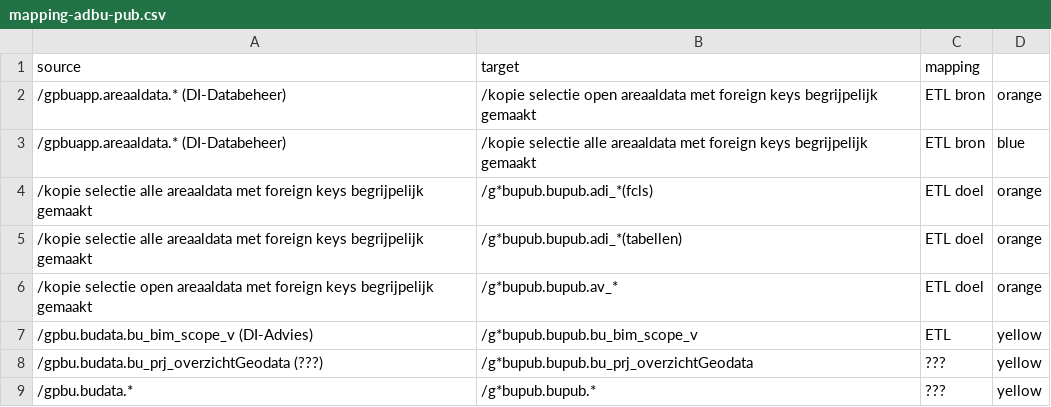
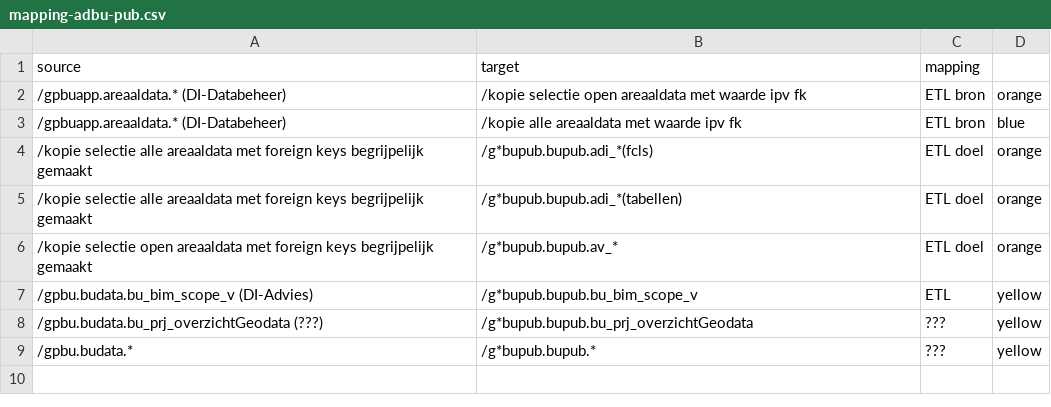
Before and after one commit to provincieNH/provincieNH.github.io, a CSV file: databeheer/data/mapping-adbu-pub.csv, drawn as a sheet.

Commit message:
GD-11816 #comment Eigenaren

```diff
--- a/databeheer/data/mapping-adbu-pub.csv
+++ b/databeheer/data/mapping-adbu-pub.csv
@@ -1,4 +1,4 @@
 source,target,mapping
-/gpbuapp.areaaldata.* (DI-Databeheer),/kopie selectie open areaaldata met foreign keys begrijpelijk gemaakt, ETL bron, orange
-/gpbuapp.areaaldata.* (DI-Databeheer),/kopie selectie alle areaaldata met foreign keys begrijpelijk gemaakt, ETL bron, blue
+/gpbuapp.areaaldata.* (DI-Databeheer),/kopie selectie open areaaldata met waarde ipv fk, ETL bron, orange
+/gpbuapp.areaaldata.* (DI-Databeheer),/kopie alle areaaldata met waarde ipv fk, ETL bron, blue
 /kopie selectie alle areaaldata met foreign keys begrijpelijk gemaakt,/g*bupub.bupub.adi_*(fcls), ETL doel, orange
```
